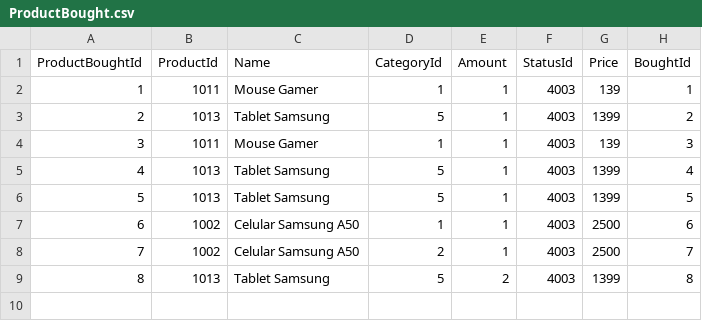
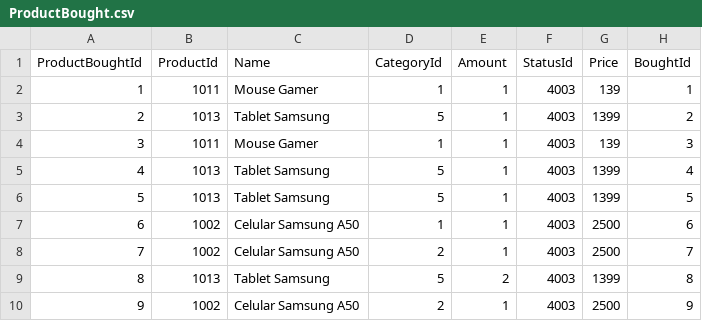
Before and after one commit to MarianeKaroline/Backend, a CSV file: SingleExperience/Database/ProductBought.csv, drawn as a sheet; the diff names each change by its address in the sheet, - before the commit and + after, or states it on an @@ line.

```diff
--- a/SingleExperience/Database/ProductBought.csv
+++ b/SingleExperience/Database/ProductBought.csv
+row 10: 9 | 1002 | Celular Samsung A50 | 2 | 1 | 4003 | 2500 | 9
```
Also changed, not shown: SingleExperience/Database/Bought.csv, SingleExperience/Database/Products.csv, 14 other files.
